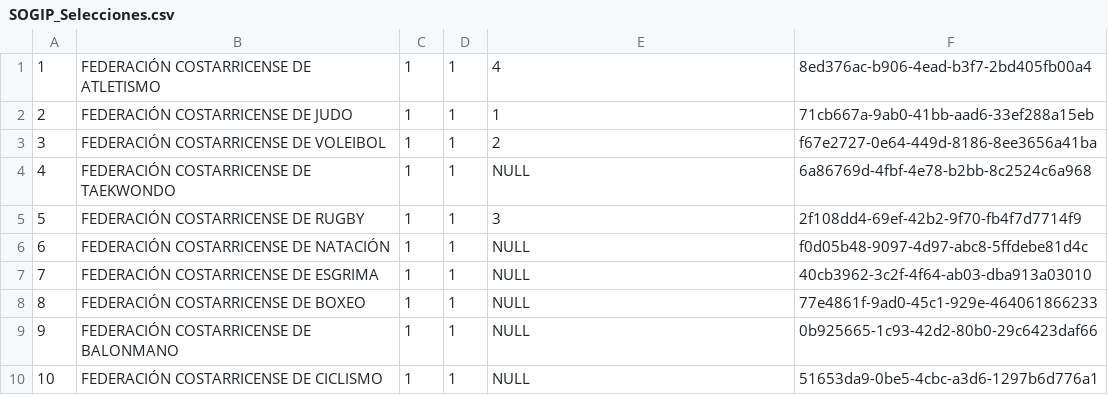
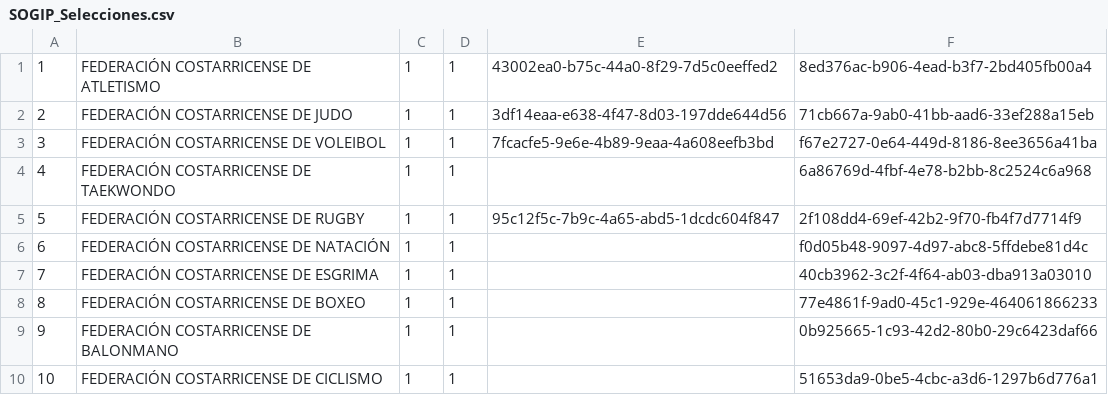
Before and after one commit to CarlosMurillo2897/SOGIP_v2, a CSV file: script_BD/SOGIP_Selecciones.csv, drawn as a sheet; the diff names each change by its address in the sheet, - before the commit and + after, or states it on an @@ line.

```diff
--- a/script_BD/SOGIP_Selecciones.csv
+++ b/script_BD/SOGIP_Selecciones.csv
-E1: 4
+E1: 43002ea0-b75c-44a0-8f29-7d5c0eeffed2
-E2: 1
+E2: 3df14eaa-e638-4f47-8d03-197dde644d56
-E3: 2
+E3: 7fcacfe5-9e6e-4b89-9eaa-4a608eefb3bd
-E4: NULL
+E4: (empty)
-E5: 3
+E5: 95c12f5c-7b9c-4a65-abd5-1dcdc604f847
-E6:E10: NULL
+E6:E10: (empty)
```
Also changed, not shown: script_BD/SOGIP_Cita.csv, script_BD/SOGIP_Users.csv, 20 other files.
